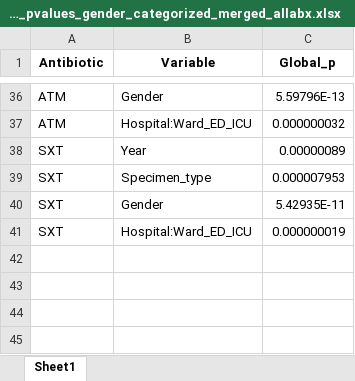
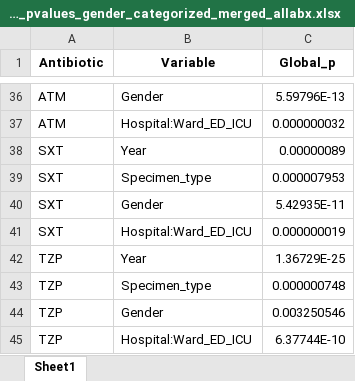
Before and after one commit to danaitani/Model_outputs, an Excel workbook: KPN_global_pvalues_gender_categorized_merged_allabx.xlsx, sheet Sheet1, drawn as a sheet; only a part is shown, gaps mark what is left out; values as stored, in another font and other column widths than the file's, no borders; the diff names each change by its address in the sheet, - before the commit and + after, or states it on an @@ line.

```diff
--- a/KPN_global_pvalues_gender_categorized_merged_allabx.xlsx (sheet Sheet1)
+++ b/KPN_global_pvalues_gender_categorized_merged_allabx.xlsx (sheet Sheet1)
+row 42: TZP | Year | 1.36729E-25
+row 43: TZP | Specimen_type | 0.000000748
+row 44: TZP | Gender | 0.003250546
+row 45: TZP | Hospital:Ward_ED_ICU | 6.37744E-10
```
Also changed, not shown: KPN_M4_global_pvalues_Hospital_x_WardEDICU_merged_allabx.xlsx, KPN_M4_summary_Hospital_x_WardEDICU_merged_allabx.xlsx, 8 other files.
